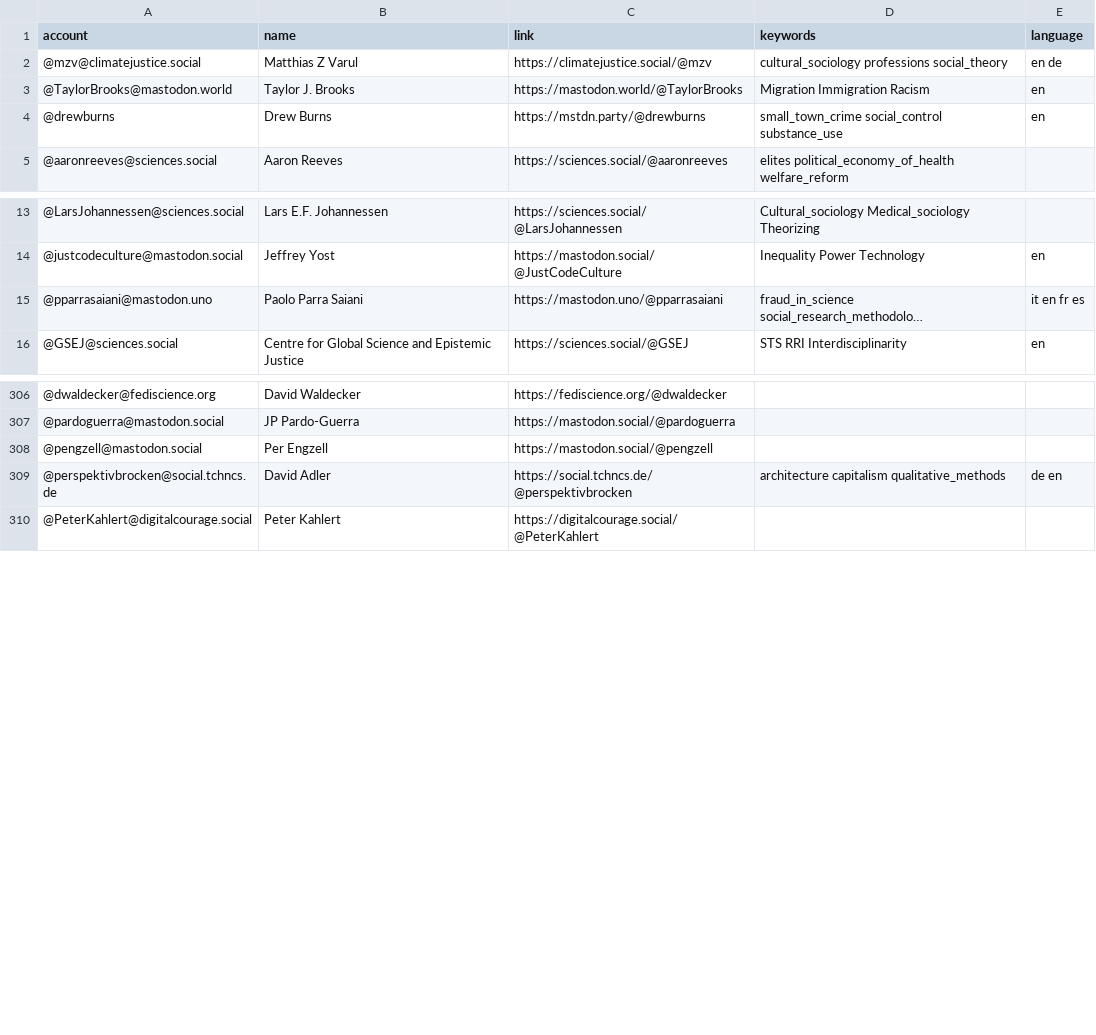
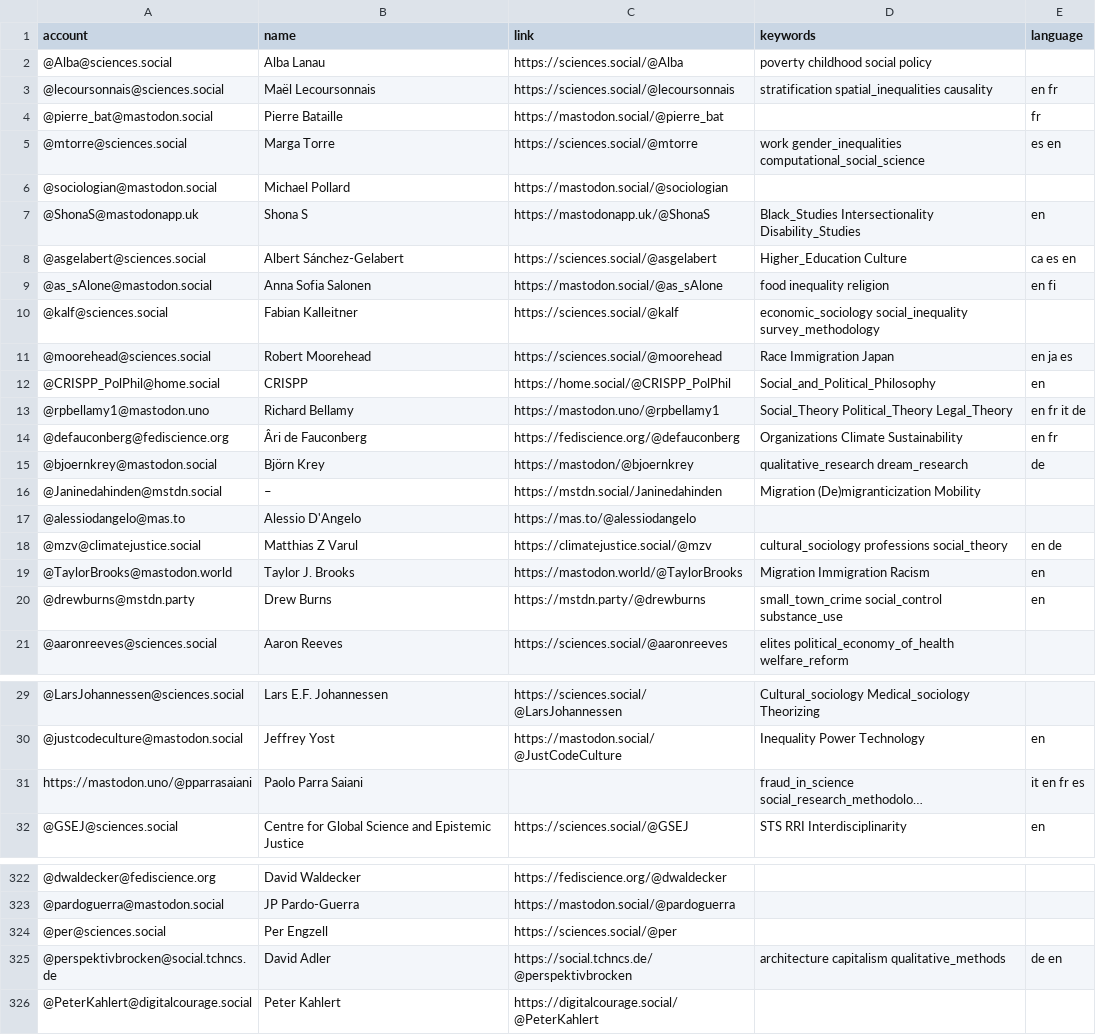
Before and after one commit to trutzig89182/Mastodon-Sociologists, a CSV file: resources/users.csv, drawn as a sheet; only a part is shown, gaps mark what is left out; long unchanged cells end in …; addresses are those after the commit; the diff covers the shown part only; the diff names each change by its address in the sheet, - before the commit and + after, or states it on an @@ line.

Commit message:
Add accounts (#63)
* Update users.csv

* Update users.csv

* Update users.csv

* Update users.csv

* Update users.csv

* Update users.csv

* Update users.csv

* Update users.csv

* Update .gitignore

* Update users.csv

```diff
--- a/resources/users.csv
+++ b/resources/users.csv
+row 2: @Alba@sciences.social | Alba Lanau | https://sciences.social/@Alba | poverty childhood social policy
+row 3: @lecoursonnais@sciences.social | Maël Lecoursonnais | https://sciences.social/@lecoursonnais | stratification spatial_inequalities causality | en fr
+row 4: @pierre_bat@mastodon.social | Pierre Bataille | https://mastodon.social/@pierre_bat |  | fr
+row 5: @mtorre@sciences.social | Marga Torre | https://sciences.social/@mtorre | work gender_inequalities computational_social_science | es en
+row 6: @sociologian@mastodon.social | Michael Pollard | https://mastodon.social/@sociologian
+row 7: @ShonaS@mastodonapp.uk | Shona S | https://mastodonapp.uk/@ShonaS | Black_Studies Intersectionality Disability_Studies | en
+row 8: @asgelabert@sciences.social | Albert Sánchez-Gelabert | https://sciences.social/@asgelabert | Higher_Education Culture | ca es en
+row 9: @as_sAlone@mastodon.social | Anna Sofia Salonen | https://mastodon.social/@as_sAlone | food inequality religion | en fi
+row 10: @kalf@sciences.social | Fabian Kalleitner | https://sciences.social/@kalf | economic_sociology social_inequality survey_methodology
+row 11: @moorehead@sciences.social | Robert Moorehead | https://sciences.social/@moorehead | Race Immigration Japan | en ja es
+row 12: @CRISPP_PolPhil@home.social | CRISPP | https://home.social/@CRISPP_PolPhil | Social_and_Political_Philosophy | en
+row 13: @rpbellamy1@mastodon.uno | Richard Bellamy | https://mastodon.uno/@rpbellamy1 | Social_Theory Political_Theory Legal_Theory | en fr it de
+row 14: @defauconberg@fediscience.org | Âri de Fauconberg | https://fediscience.org/@defauconberg | Organizations Climate Sustainability | en fr
+row 15: @bjoernkrey@mastodon.social | Björn Krey | https://mastodon/@bjoernkrey | qualitative_research dream_research | de
+row 16: @Janinedahinden@mstdn.social | – | https://mstdn.social/Janinedahinden | Migration (De)migranticization Mobility
+row 17: @alessiodangelo@mas.to | Alessio D'Angelo | https://mas.to/@alessiodangelo
-A20 (account): @drewburns
+A20 (account): @drewburns@mstdn.party
-A31 (account): @pparrasaiani@mastodon.uno
+A31 (account): https://mastodon.uno/@pparrasaiani
-C31 (link): https://mastodon.uno/@pparrasaiani
+C31 (link): (empty)
-A324 (account): @pengzell@mastodon.social
+A324 (account): @per@sciences.social
-C324 (link): https://mastodon.social/@pengzell
+C324 (link): https://sciences.social/@per
```
Also changed, not shown: 1 edited cell elsewhere in this file.
